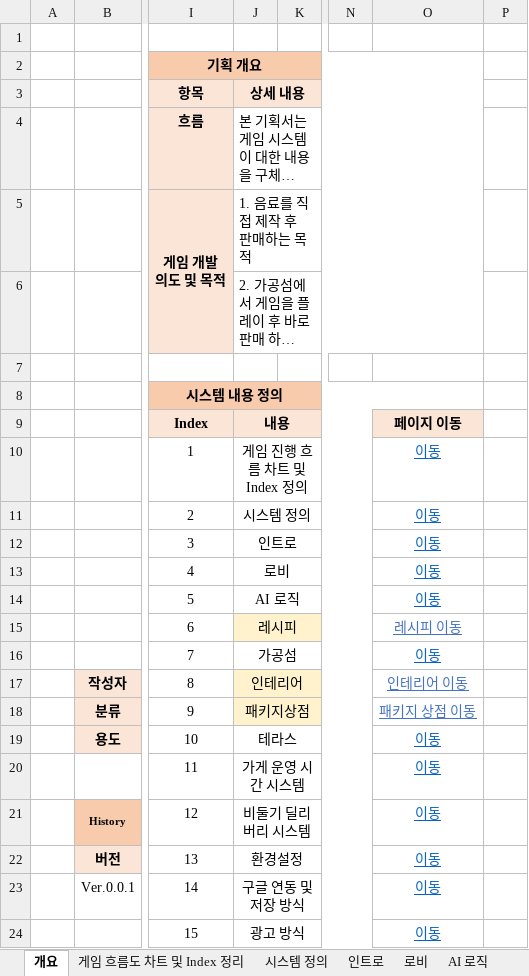
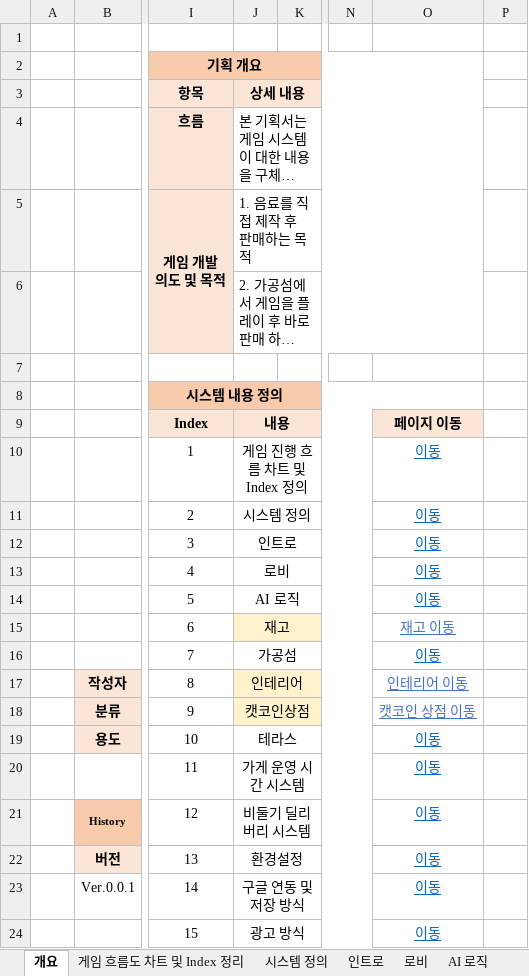
Before and after one commit to jungjinyeong/PatForestCafe_Project, an Excel workbook: 2.Plan_File/기획서 파일/시스템 기획서 Ver.0.0.1.xlsx, sheet 개요, drawn as a sheet; only a part is shown, gaps mark what is left out; long unchanged cells end in …; values as stored, in another font and other column widths than the file's, no borders; charts and pictures not drawn; the diff names each change by its address in the sheet, - before the commit and + after, or states it on an @@ line.

```diff
--- a/2.Plan_File/기획서 파일/시스템 기획서 Ver.0.0.1.xlsx (sheet 개요)
+++ b/2.Plan_File/기획서 파일/시스템 기획서 Ver.0.0.1.xlsx (sheet 개요)
-J15: 레시피
+J15: 재고
-O15: 레시피 이동
+O15: 재고 이동
-J18: 패키지상점
+J18: 캣코인상점
-O18: 패키지 상점 이동
+O18: 캣코인 상점 이동
```
Also changed, not shown: sheet 인트로, charts or pictures.
